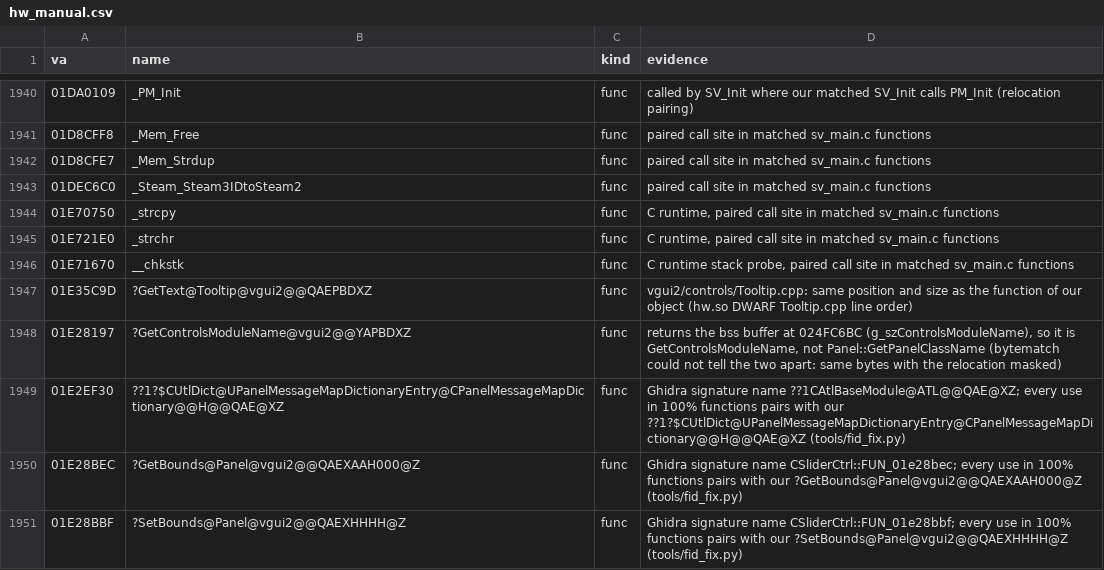
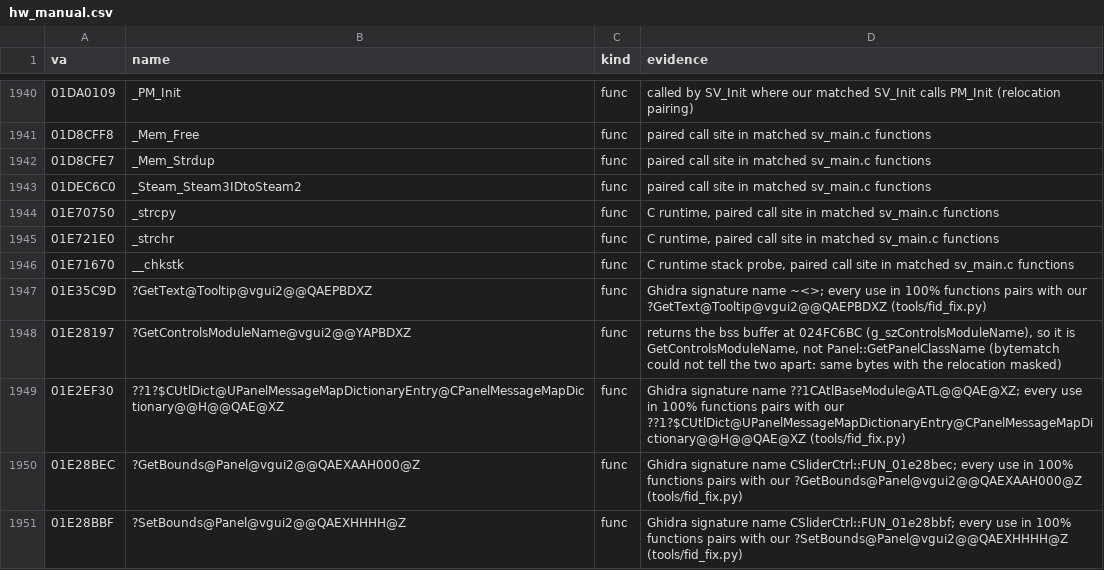
Before and after one commit to caixax/DeCoF, a CSV file: tools/symbols/hw_manual.csv, drawn as a sheet; only a part is shown, gaps mark what is left out.

```diff
--- a/tools/symbols/hw_manual.csv
+++ b/tools/symbols/hw_manual.csv
@@ -2015,3 +2015,3 @@ va,name,kind,evidence
 01E71670,__chkstk,func,"C runtime stack probe, paired call site in matched sv_main.c functions"
-01E35C9D,?GetText@Tooltip@vgui2@@QAEPBDXZ,func,vgui2/controls/Tooltip.cpp: same position and size as the function of our object (hw.so DWARF Tooltip.cpp line order)
+01E35C9D,?GetText@Tooltip@vgui2@@QAEPBDXZ,func,Ghidra signature name ~<>; every use in 100% functions pairs with our ?GetText@Tooltip@vgui2@@QAEPBDXZ (tools/fid_fix.py)
 01E28197,?GetControlsModuleName@vgui2@@YAPBDXZ,func,"returns the bss buffer at 024FC6BC (g_szControlsModuleName), so it is GetControlsModuleName, not Panel::GetPanelClassName (bytematch could not tell the two apart: same bytes with the relocation masked)"
```
Also changed, not shown: tools/symbols/gameui_manual.csv, tools/symbols/hw_auto.csv, 8 other files.
